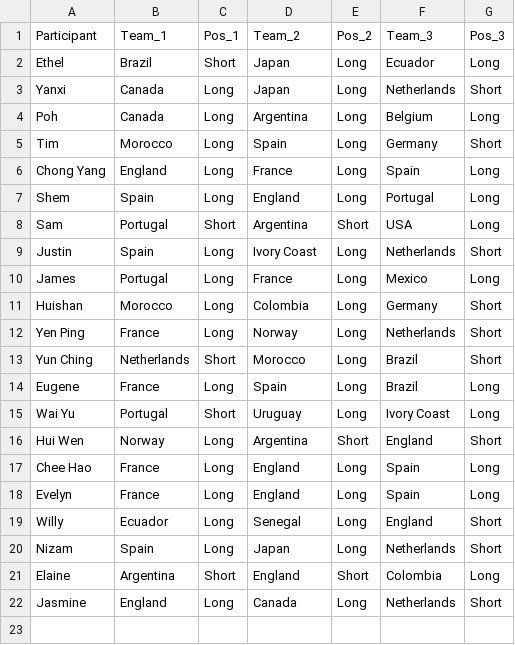
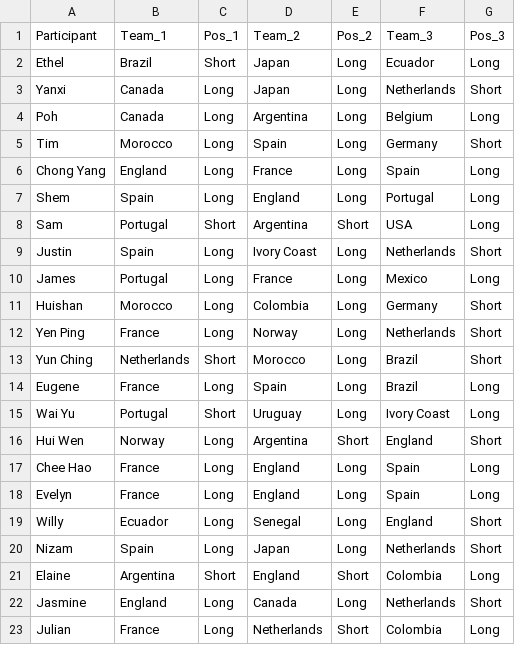
Before and after one commit to jamy85/world_cup, a CSV file: participants.csv, drawn as a sheet; the diff names each change by its address in the sheet, - before the commit and + after, or states it on an @@ line.

```diff
--- a/participants.csv
+++ b/participants.csv
+row 23: Julian | France | Long | Netherlands | Short | Colombia | Long
```
